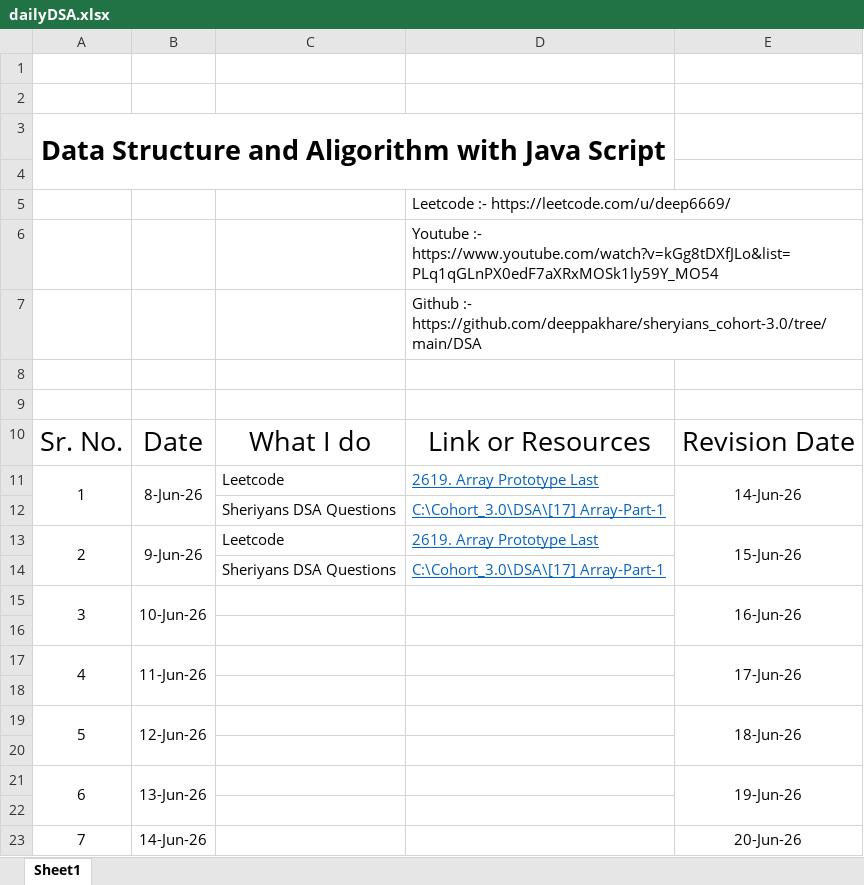
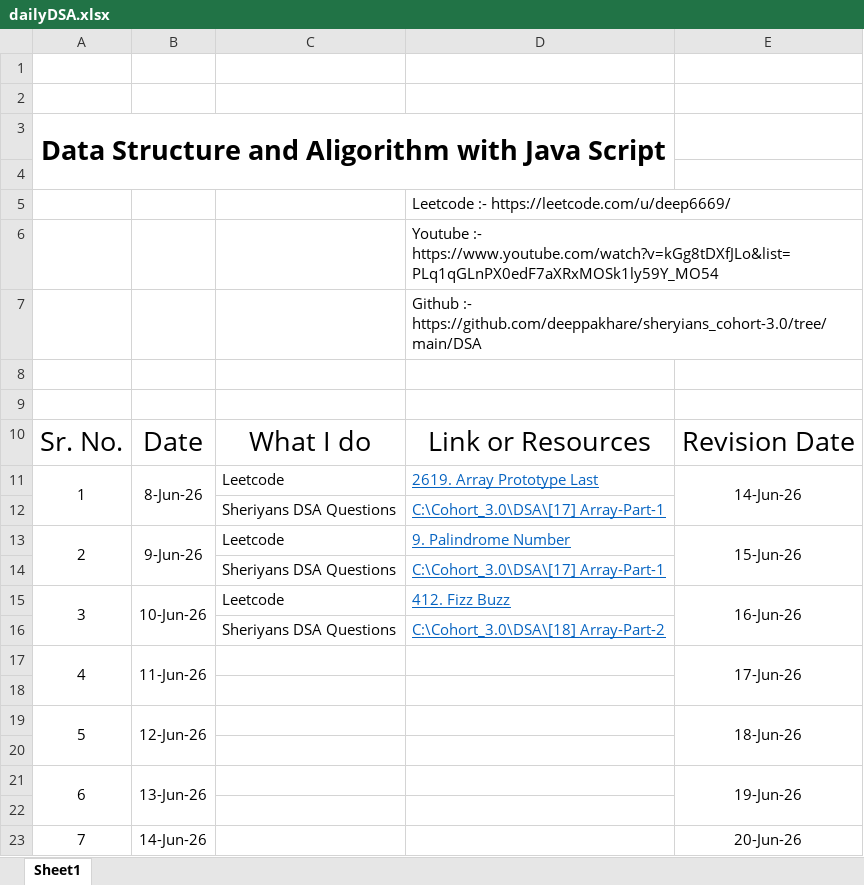
Before and after one commit to deeppakhare/sheryians_cohort-3.0, an Excel workbook: DSA/dailyDSA.xlsx, sheet Sheet1, drawn as a sheet; values as stored, in another font and other column widths than the file's, no borders; the diff names each change by its address in the sheet, - before the commit and + after, or states it on an @@ line.

Commit message:
Daily DSA practice

```diff
--- a/DSA/dailyDSA.xlsx (sheet Sheet1)
+++ b/DSA/dailyDSA.xlsx (sheet Sheet1)
-D13: 2619. Array Prototype Last
+D13: 9. Palindrome Number
-C15: (empty)
+C15: Leetcode
-D15: (empty)
+D15: 412. Fizz Buzz
-row 16: (empty)
+row 16:  |  | Sheriyans DSA Questions | C:\Cohort_3.0\DSA\[18] Array-Part-2
```
Also changed, not shown: 2 other files.
